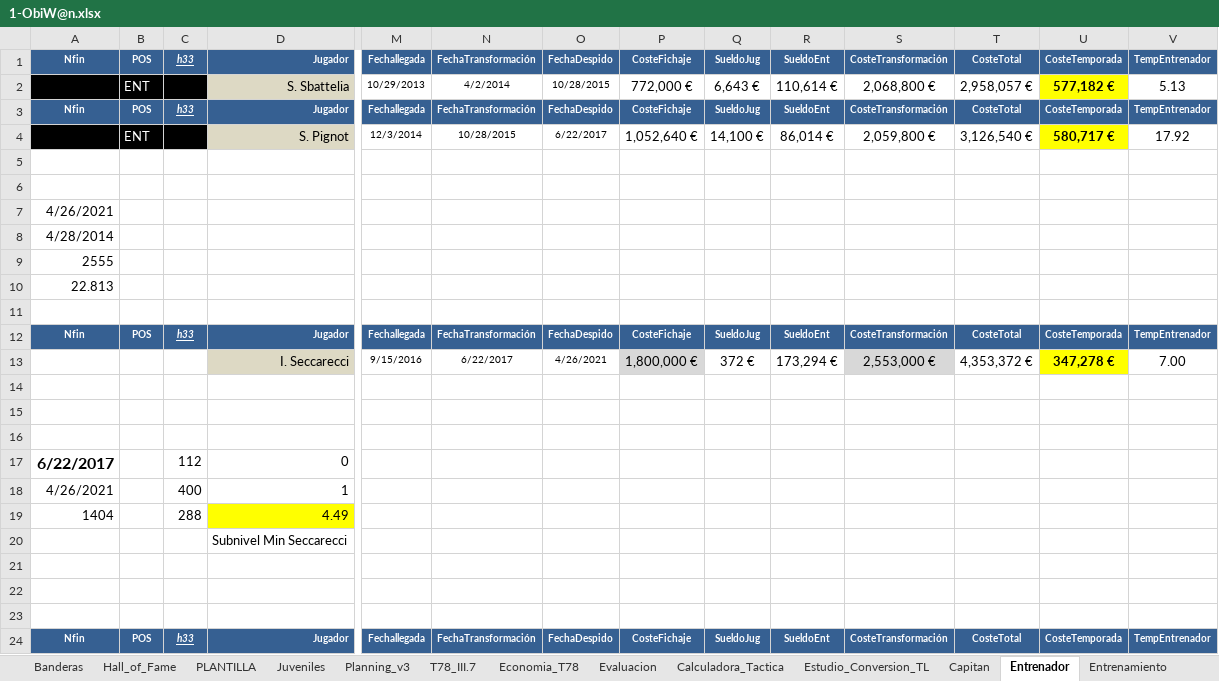
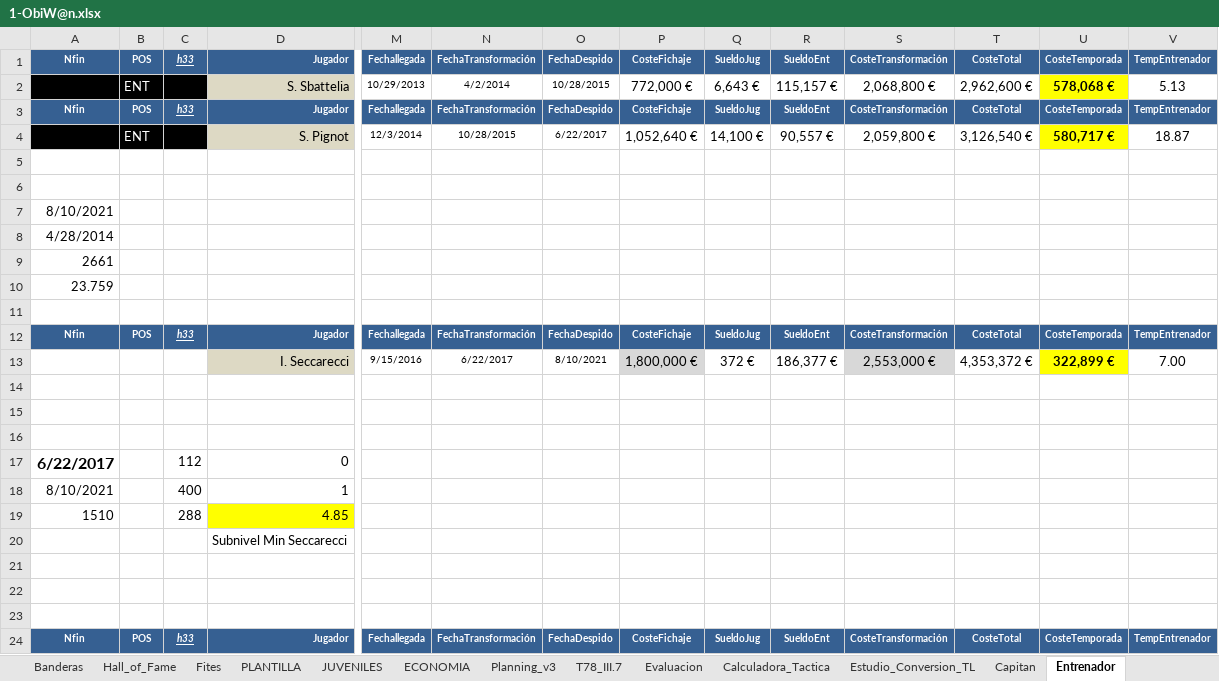
Before and after one commit to uny11/HI, an Excel workbook: projects/current/hattrick/1-ObiW@n.xlsx, sheet Entrenador, drawn as a sheet; only a part is shown, gaps mark what is left out; values as stored, in another font and other column widths than the file's, no borders; conditional formats not drawn; removed rows and columns are numbered as before the commit, all else as after; rows hold the shown columns only; the diff names each change by its address in the sheet, - before the commit and + after, or states it on an @@ line.

```diff
--- a/projects/current/hattrick/1-ObiW@n.xlsx (sheet Entrenador)
+++ b/projects/current/hattrick/1-ObiW@n.xlsx (sheet Entrenador)
-sheet tab: Juveniles
+sheet tab: JUVENILES
-sheet tab: Economia_T78
+sheet tab: ECONOMIA
+sheet tab: Fites
@@ sheet tab order changed: Banderas | Hall_of_Fame | Fites | PLANTILLA | JUVENILES | ECONOMIA | Planning_v3 | T78_III.7 | Evaluacion | Calculadora_Tactica | Estudio_Conversion_TL | Capitan | Entrenador @@
-R2: 110,614 €
+R2: 115,157 €
-T2: 2,958,057 €
+T2: 2,962,600 €
-U2: 577,182 €
+U2: 578,068 €
-R4: 86,014 €
+R4: 90,557 €
-V4: 17.92
+V4: 18.87
-A7: 4/26/2021
+A7: 8/10/2021
-A9: 2555
+A9: 2661
-A10: 22.813
+A10: 23.759
-O13: 4/26/2021
+O13: 8/10/2021
-R13: 173,294 €
+R13: 186,377 €
-U13: 347,278 €
+U13: 322,899 €
-A18: 4/26/2021
+A18: 8/10/2021
-row 19: 1404 |  | 288 | 4.49
+row 19: 1510 |  | 288 | 4.85
```
Also changed, not shown: sheet Evaluacion, sheet JUVENILES, sheet Entrenamiento, sheet Capitan, sheet Calculadora_Tactica, sheet PLANTILLA, 12 more sheets, formulas that keep their value, charts or pictures, projects/current/hattrick/1-Luke.xlsx, projects/current/hattrick/4-SimuladorPartidos.xlsx, 7 other files.
